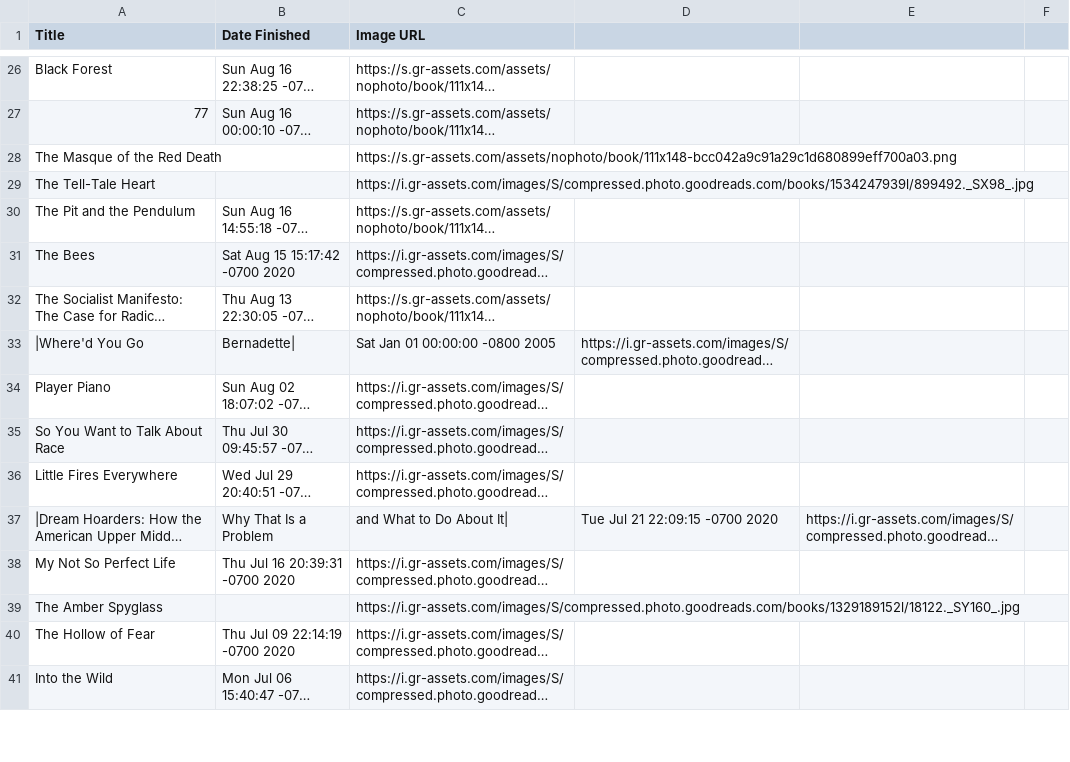
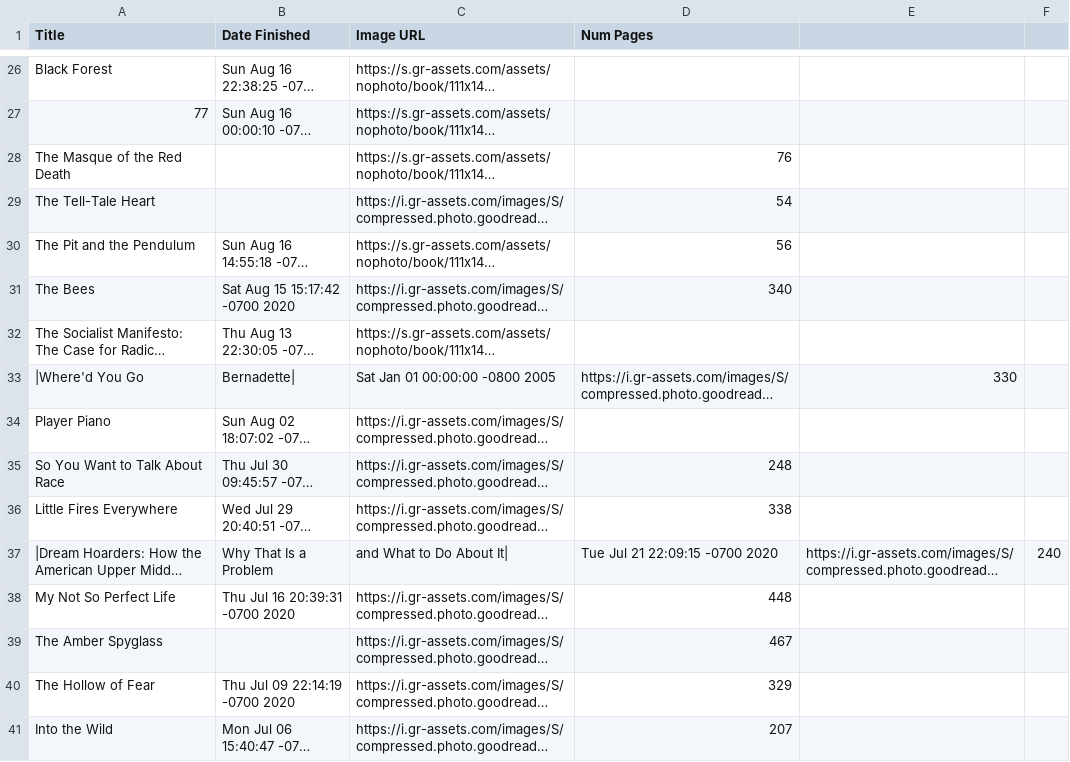
Before and after one commit to shanamatthews/spine-generator, a CSV file: recently-read.csv, drawn as a sheet; only a part is shown, gaps mark what is left out; long unchanged cells end in …; the diff covers the shown part only; the diff names each change by its address in the sheet, - before the commit and + after, or states it on an @@ line.

```diff
--- a/recently-read.csv
+++ b/recently-read.csv
-D1: (empty)
+D1: Num Pages
-D28 (Num Pages): (empty)
+D28 (Num Pages): 76
-D29 (Num Pages): (empty)
+D29 (Num Pages): 54
-D30 (Num Pages): (empty)
+D30 (Num Pages): 56
-D31 (Num Pages): (empty)
+D31 (Num Pages): 340
-E33: (empty)
+E33: 330
-D35 (Num Pages): (empty)
+D35 (Num Pages): 248
-D36 (Num Pages): (empty)
+D36 (Num Pages): 338
-F37: (empty)
+F37: 240
-D38 (Num Pages): (empty)
+D38 (Num Pages): 448
-D39 (Num Pages): (empty)
+D39 (Num Pages): 467
-D40 (Num Pages): (empty)
+D40 (Num Pages): 329
-D41 (Num Pages): (empty)
+D41 (Num Pages): 207
```
Also changed, not shown: 35 edited cells elsewhere in this file, currently-reading.csv, 1 other file.
